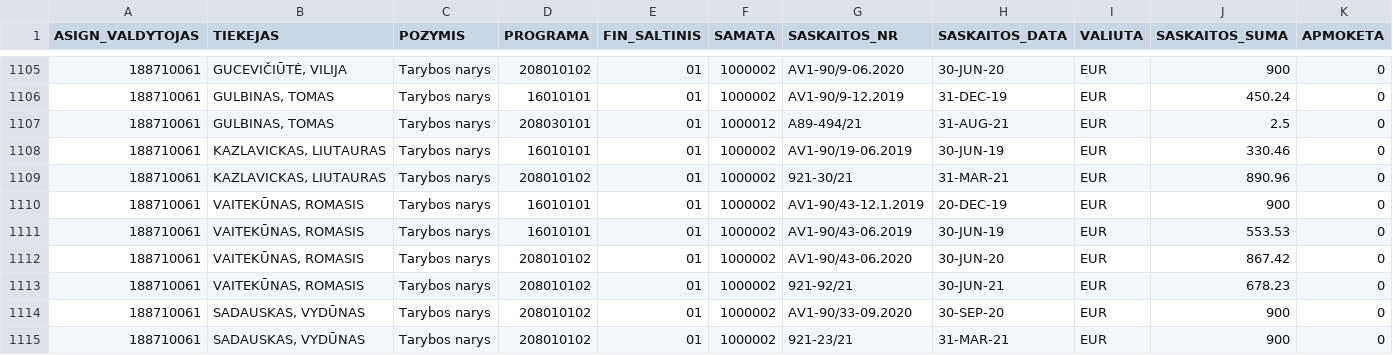
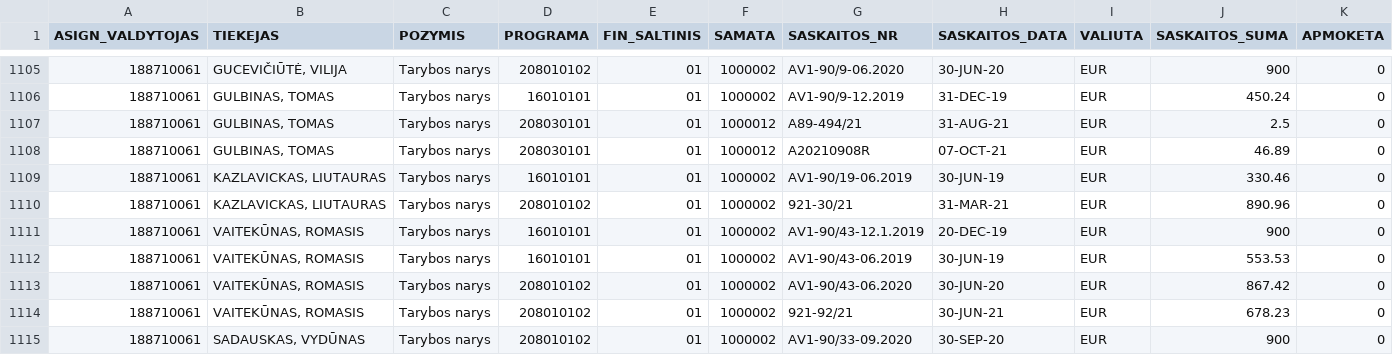
Before and after one commit to vilnius/biudzetas, a CSV file: data/9_kanceliarines.csv, drawn as a sheet; only a part is shown, gaps mark what is left out; the shorter side is filled out with more unchanged rows; rows hold the shown columns only; the diff names each change by its address in the sheet, - before the commit and + after, or states it on an @@ line.

```diff
--- a/data/9_kanceliarines.csv
+++ b/data/9_kanceliarines.csv
+row 1108: 188710061 | GULBINAS, TOMAS | Tarybos narys | 208030101 | 01 | 1000012 | A20210908R | 07-OCT-21 | EUR | 46.89 | 0
```
Also changed, not shown: data/16_vms_samatu_klasifikatorius.csv, data/6_biudzeto_iplauku_suvestine.csv, 7 other files.
